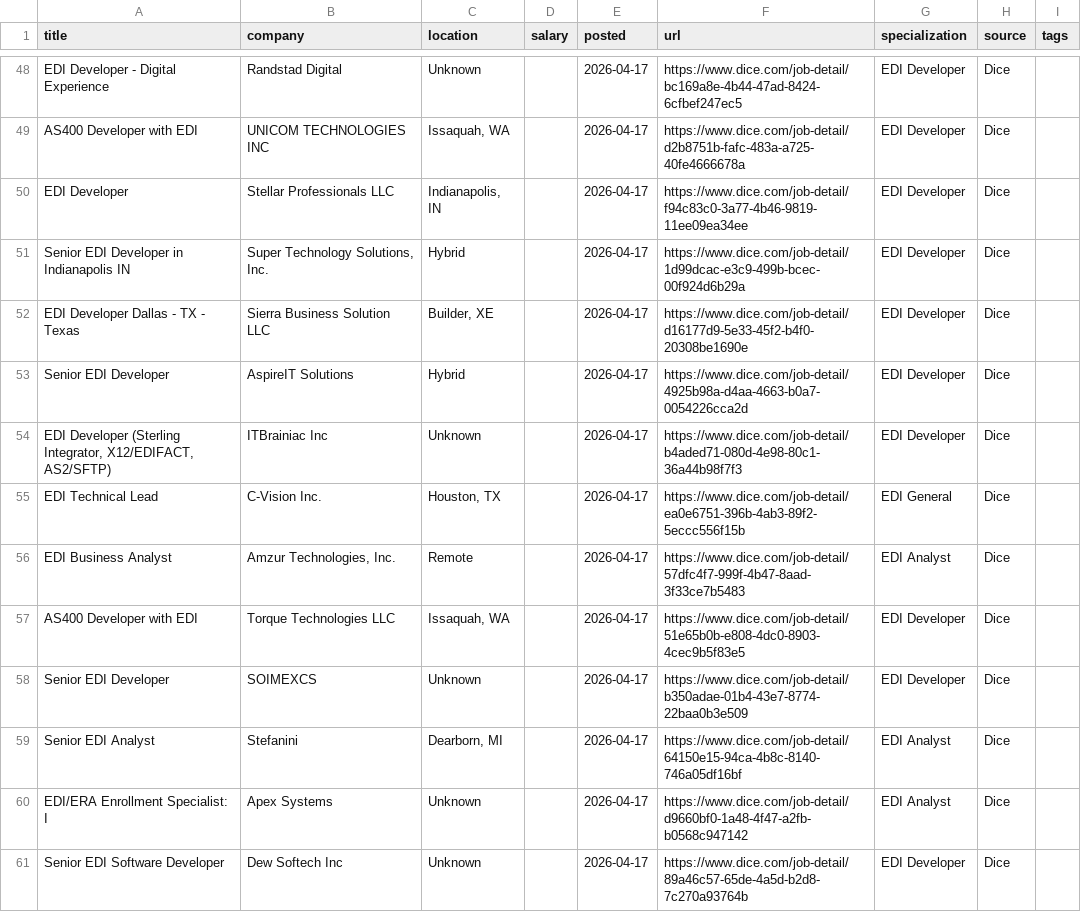
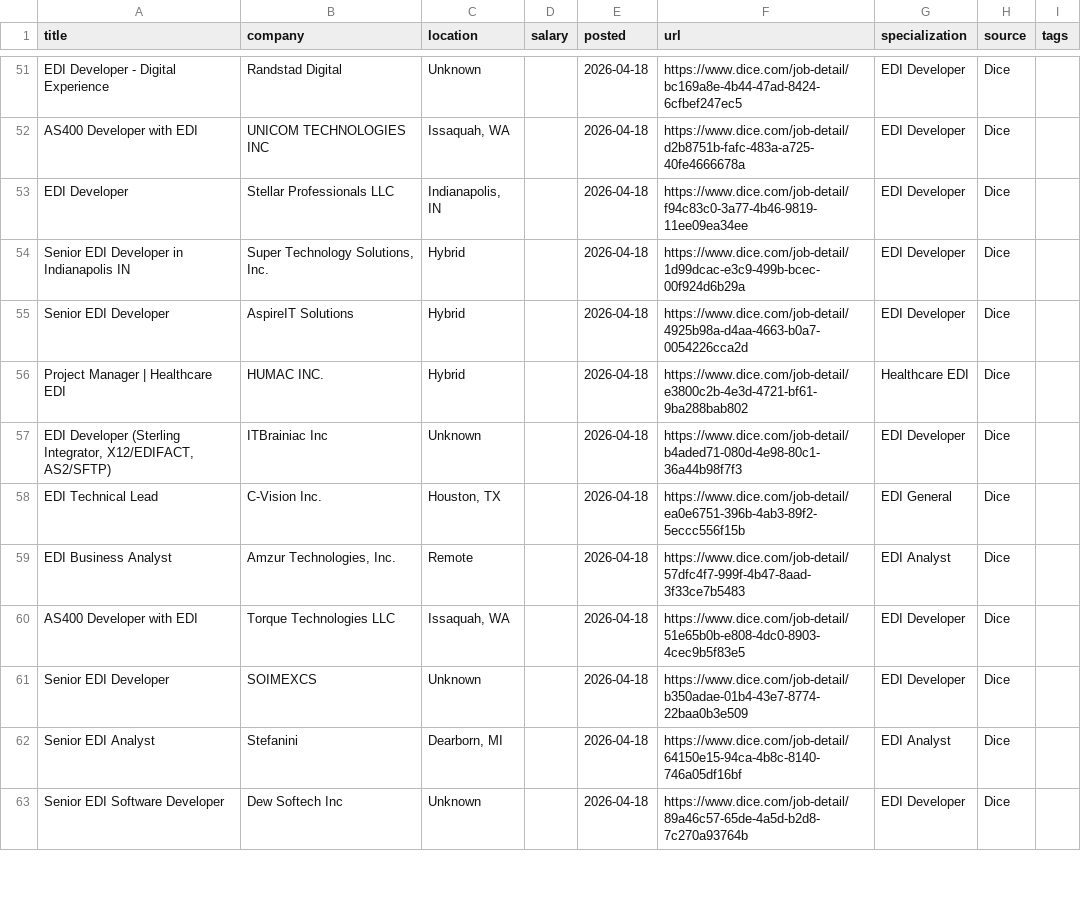
Before and after one commit to remoteediproject-ctrl/remoteedi-jobs, a CSV file: edi_jobs_all.csv, drawn as a sheet; only a part is shown, gaps mark what is left out; removed rows and columns are numbered as before the commit, all else as after; the diff covers the shown part only; the diff names each change by its address in the sheet, - before the commit and + after, or states it on an @@ line.

```diff
--- a/edi_jobs_all.csv
+++ b/edi_jobs_all.csv
-E51:E54 (posted): 2026-04-17
+E51:E54 (posted): 2026-04-18
-row 52: EDI Developer Dallas - TX - Texas | Sierra Business Solution LLC | Builder, XE |  | 2026-04-17 | https://www.dice.com/job-detail/d16177d9-5e33-45f2-b4f0-20308be1690e | EDI Developer | Dice
-E55 (posted): 2026-04-17
+E55 (posted): 2026-04-18
+row 56: Project Manager | Healthcare EDI | HUMAC INC. | Hybrid |  | 2026-04-18 | https://www.dice.com/job-detail/e3800c2b-4e3d-4721-bf61-9ba288bab802 | Healthcare EDI | Dice
-E57:E62 (posted): 2026-04-17
+E57:E62 (posted): 2026-04-18
-row 60: EDI/ERA Enrollment Specialist: I | Apex Systems | Unknown |  | 2026-04-17 | https://www.dice.com/job-detail/d9660bf0-1a48-4f47-a2fb-b0568c947142 | EDI Analyst | Dice
-E63 (posted): 2026-04-17
+E63 (posted): 2026-04-18
```
Also changed, not shown: 7 added rows, 5 removed rows, 8 moved rows and 30 edited cells elsewhere in this file, 2 other files.
